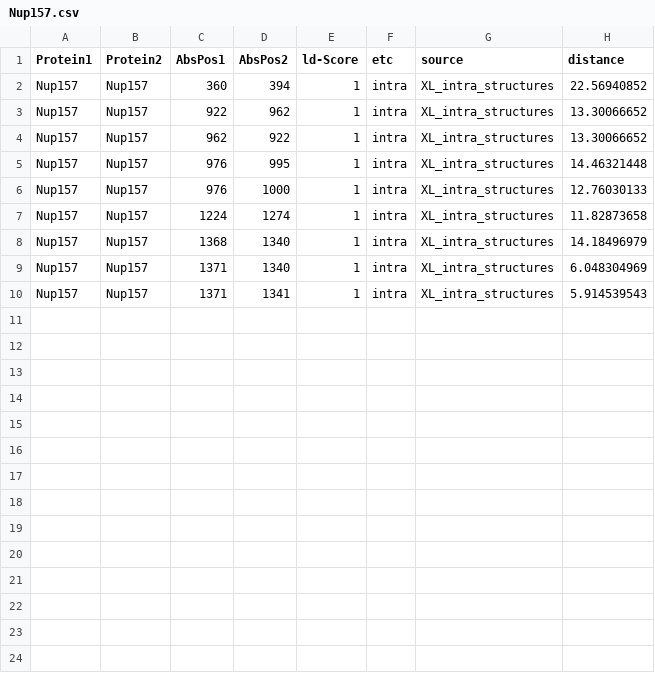
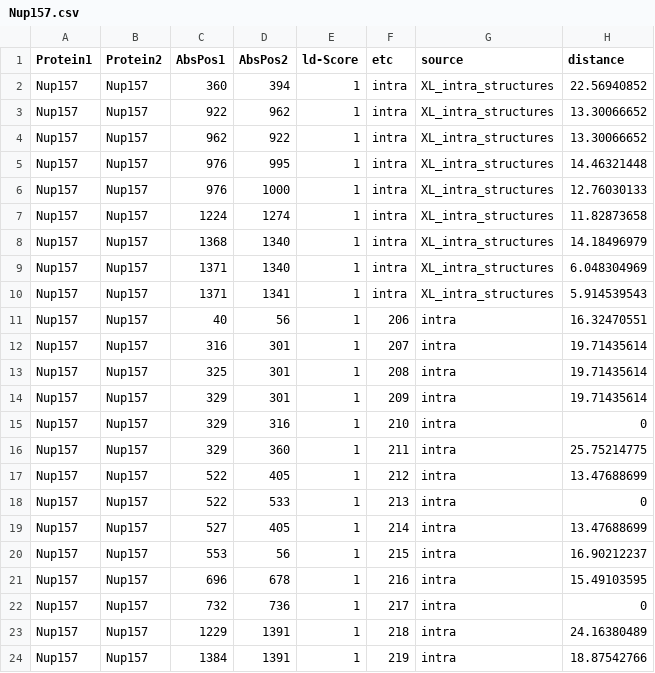
Before and after one commit to integrativemodeling/npc2018, a CSV file: data_npc/XL_backup/Nup157.csv, drawn as a sheet.

Commit message:
update XL lists for Nup157/170/188/192/53/59

```diff
--- a/data_npc/XL_backup/Nup157.csv
+++ b/data_npc/XL_backup/Nup157.csv
@@ -10 +10,15 @@ Nup157,Nup157,1371,1340,1,intra,XL_intra_structures,6.048304969
 Nup157,Nup157,1371,1341,1,intra,XL_intra_structures,5.914539543
+Nup157,Nup157,40,56,1,206,intra,16.32470551
+Nup157,Nup157,316,301,1,207,intra,19.71435614
+Nup157,Nup157,325,301,1,208,intra,19.71435614
+Nup157,Nup157,329,301,1,209,intra,19.71435614
+Nup157,Nup157,329,316,1,210,intra,0
+Nup157,Nup157,329,360,1,211,intra,25.75214775
+Nup157,Nup157,522,405,1,212,intra,13.47688699
+Nup157,Nup157,522,533,1,213,intra,0
+Nup157,Nup157,527,405,1,214,intra,13.47688699
+Nup157,Nup157,553,56,1,215,intra,16.90212237
+Nup157,Nup157,696,678,1,216,intra,15.49103595
+Nup157,Nup157,732,736,1,217,intra,0
+Nup157,Nup157,1229,1391,1,218,intra,24.16380489
+Nup157,Nup157,1384,1391,1,219,intra,18.87542766
```
Also changed, not shown: data_npc/XL_backup/Nup170.csv, data_npc/XL_backup/Nup192.csv, 5 other files.
